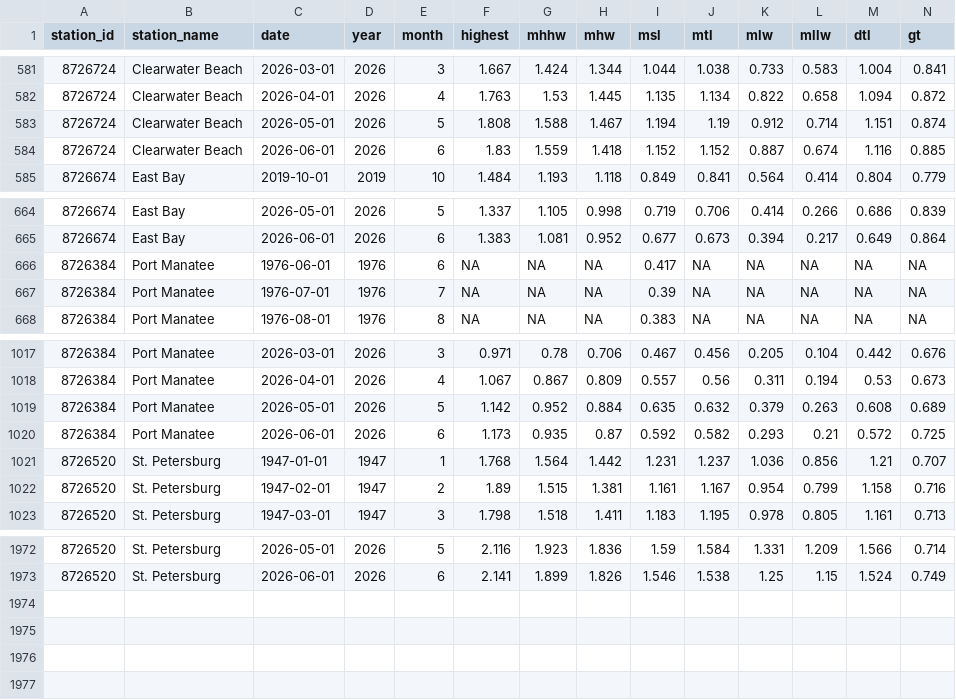
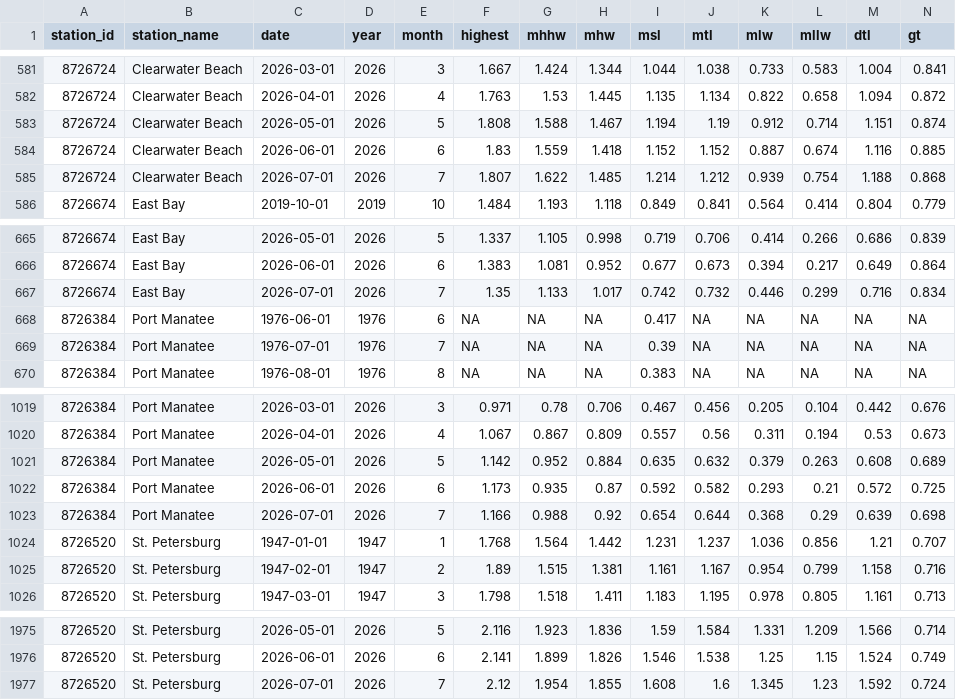
Before and after one commit to tbep-tech/climate-dash, a CSV file: data/slr/monthly_sea_levels.csv, drawn as a sheet; only a part is shown, gaps mark what is left out; rows hold the shown columns only; the diff names each change by its address in the sheet, - before the commit and + after, or states it on an @@ line.

Commit message:
weekly data update 2026-08-11

```diff
--- a/data/slr/monthly_sea_levels.csv
+++ b/data/slr/monthly_sea_levels.csv
+row 585: 8726724 | Clearwater Beach | 2026-07-01 | 2026 | 7 | 1.807 | 1.622 | 1.485 | 1.214 | 1.212 | 0.939 | 0.754 | 1.188 | 0.868
+row 667: 8726674 | East Bay | 2026-07-01 | 2026 | 7 | 1.35 | 1.133 | 1.017 | 0.742 | 0.732 | 0.446 | 0.299 | 0.716 | 0.834
+row 1023: 8726384 | Port Manatee | 2026-07-01 | 2026 | 7 | 1.166 | 0.988 | 0.92 | 0.654 | 0.644 | 0.368 | 0.29 | 0.639 | 0.698
+row 1977: 8726520 | St. Petersburg | 2026-07-01 | 2026 | 7 | 2.12 | 1.954 | 1.855 | 1.608 | 1.6 | 1.345 | 1.23 | 1.592 | 0.724
```
Also changed, not shown: 14 other files.
